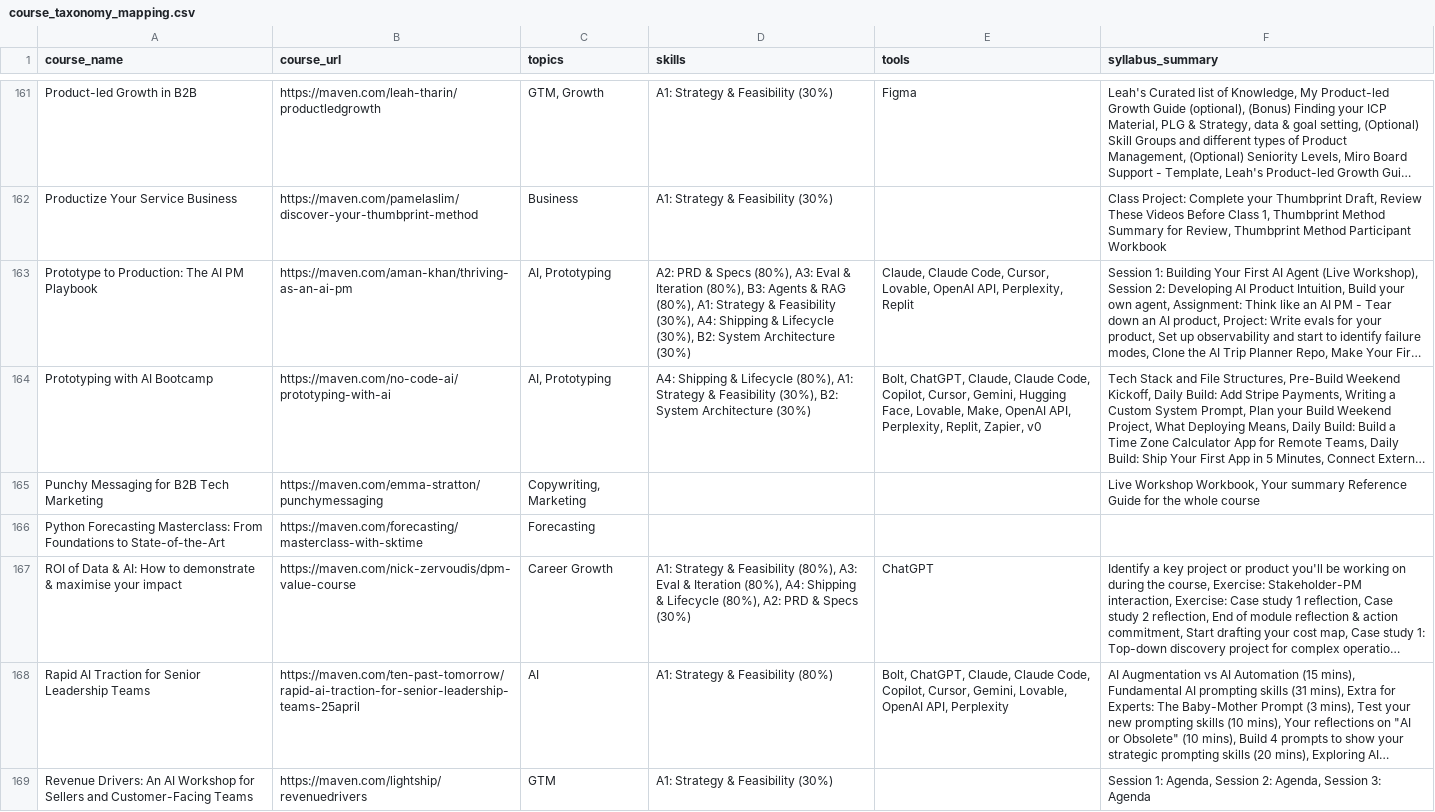
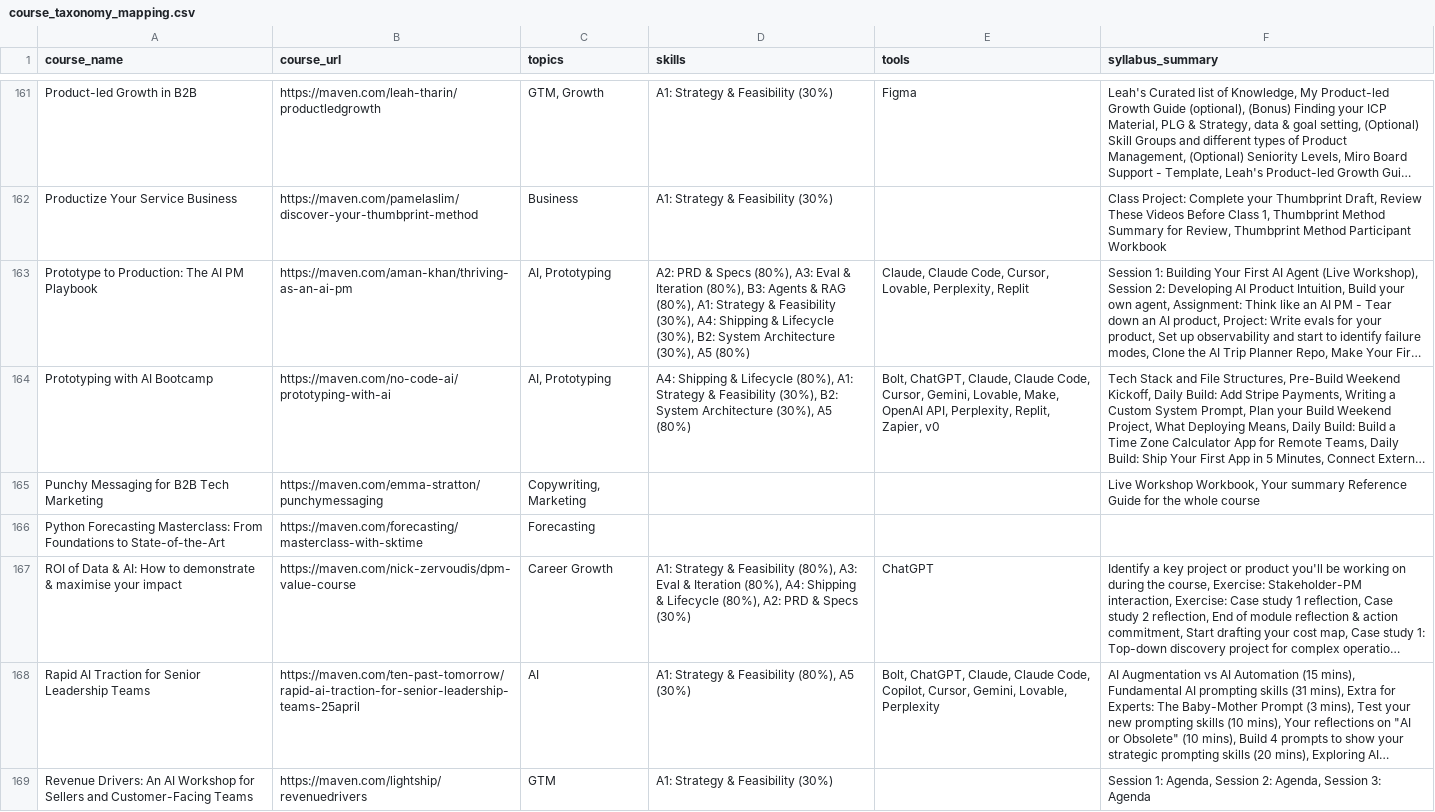
Before and after one commit to rqcai200/maven-skills-map, a CSV file: output/course_taxonomy_mapping.csv, drawn as a sheet; only a part is shown, gaps mark what is left out; long unchanged cells end in …; the diff covers the shown part only; the diff names each change by its address in the sheet, - before the commit and + after, or states it on an @@ line.

```diff
--- a/output/course_taxonomy_mapping.csv
+++ b/output/course_taxonomy_mapping.csv
-D163 (skills): …System Architecture (30%)
+D163 (skills): …System Architecture (30%), A5 (80%)
-E163 (tools): …Cursor, Lovable, OpenAI API, Perplexity, Replit
+E163 (tools): …Cursor, Lovable, Perplexity, Replit
-D164 (skills): …System Architecture (30%)
+D164 (skills): …System Architecture (30%), A5 (80%)
-E164 (tools): …Claude Code, Copilot, Cursor, Gemini, Hugging Face, Lovable, Make,…
+E164 (tools): …Claude Code, Cursor, Gemini, Lovable, Make,…
-D168 (skills): A1: Strategy & Feasibility (80%)
+D168 (skills): A1: Strategy & Feasibility (80%), A5 (30%)
-E168 (tools): …Gemini, Lovable, OpenAI API, Perplexity
+E168 (tools): …Gemini, Lovable, Perplexity
```
Also changed, not shown: 149 edited cells elsewhere in this file, 6 other files.
